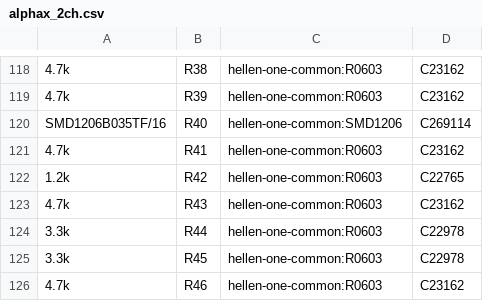
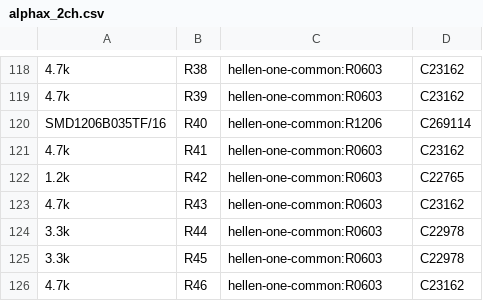
Before and after one commit to rusefi/alphax-2chan, a CSV file: gerber/alphax_2ch.csv, drawn as a sheet; only a part is shown, gaps mark what is left out.

```diff
--- a/gerber/alphax_2ch.csv
+++ b/gerber/alphax_2ch.csv
@@ -119,3 +119,3 @@
 "4.7k","R39","hellen-one-common:R0603","C23162"
-"SMD1206B035TF/16","R40","hellen-one-common:SMD1206","C269114"
+"SMD1206B035TF/16","R40","hellen-one-common:R1206","C269114"
 "4.7k","R41","hellen-one-common:R0603","C23162"
```
Also changed, not shown: gerber/alphax_2ch-all-pos.csv, 20 other files.
